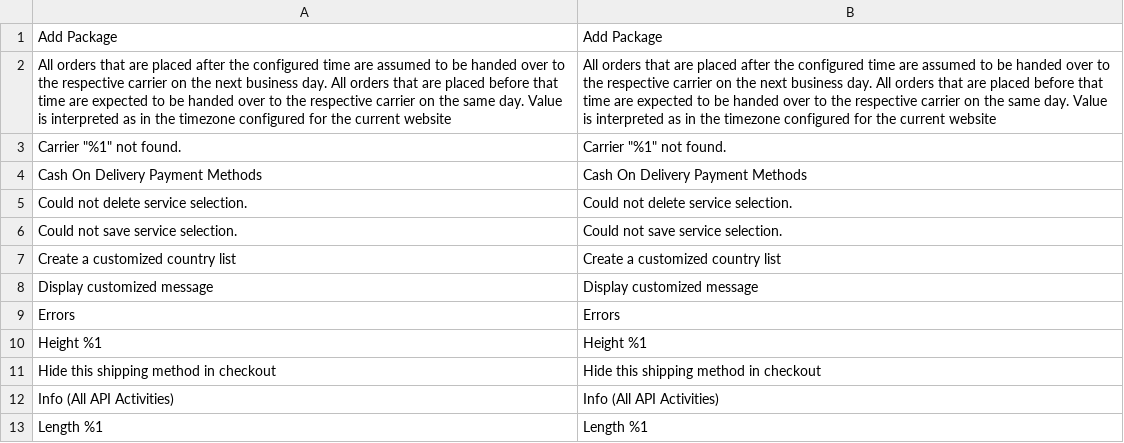
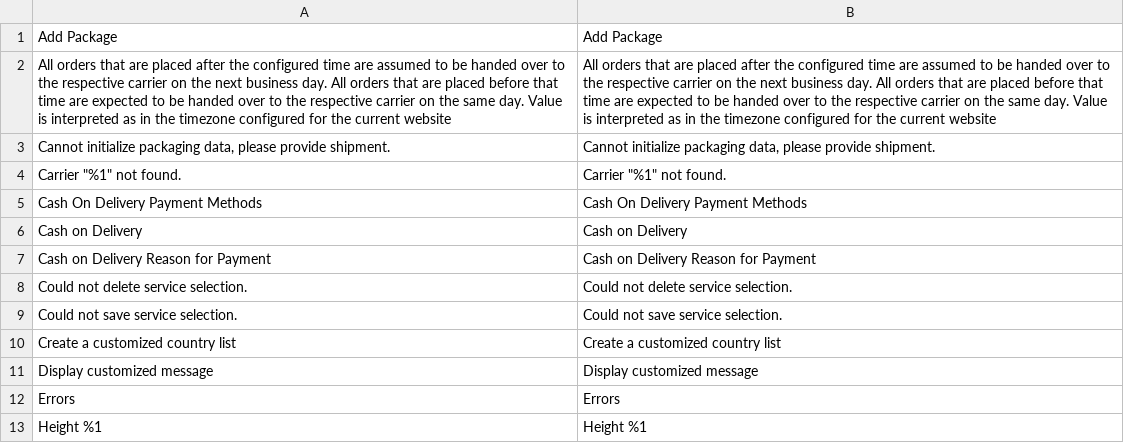
Before and after one commit to netresearch/module-shipping-core, a CSV file: i18n/en_US.csv, drawn as a sheet; only a part is shown; the shorter side is filled out with more unchanged rows; the diff covers the shown part only; the diff names each change by its address in the sheet, - before the commit and + after, or states it on an @@ line.

```diff
--- a/i18n/en_US.csv
+++ b/i18n/en_US.csv
+row 3: Cannot initialize packaging data, please provide shipment. | Cannot initialize packaging data, please provide shipment.
+row 6: Cash on Delivery | Cash on Delivery
+row 7: Cash on Delivery Reason for Payment | Cash on Delivery Reason for Payment
```
Also changed, not shown: 10 added rows and 1 removed row elsewhere in this file, i18n/de_DE.csv, 35 other files.
